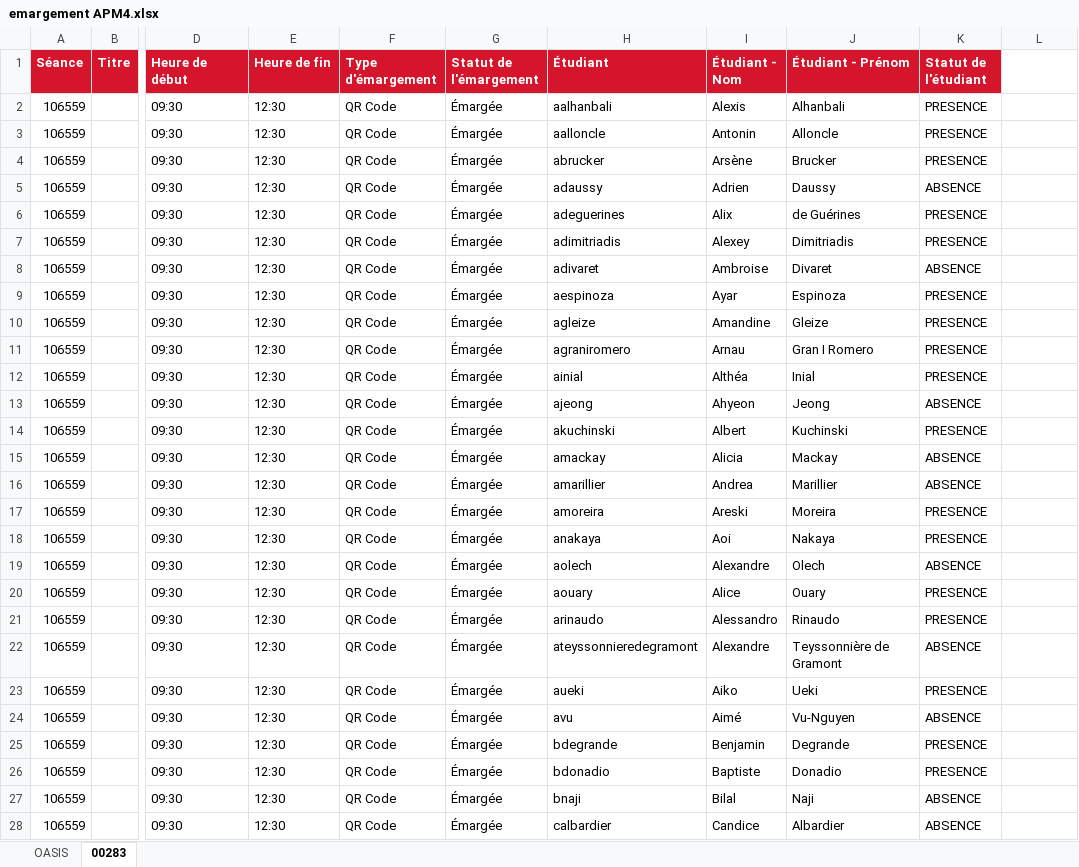
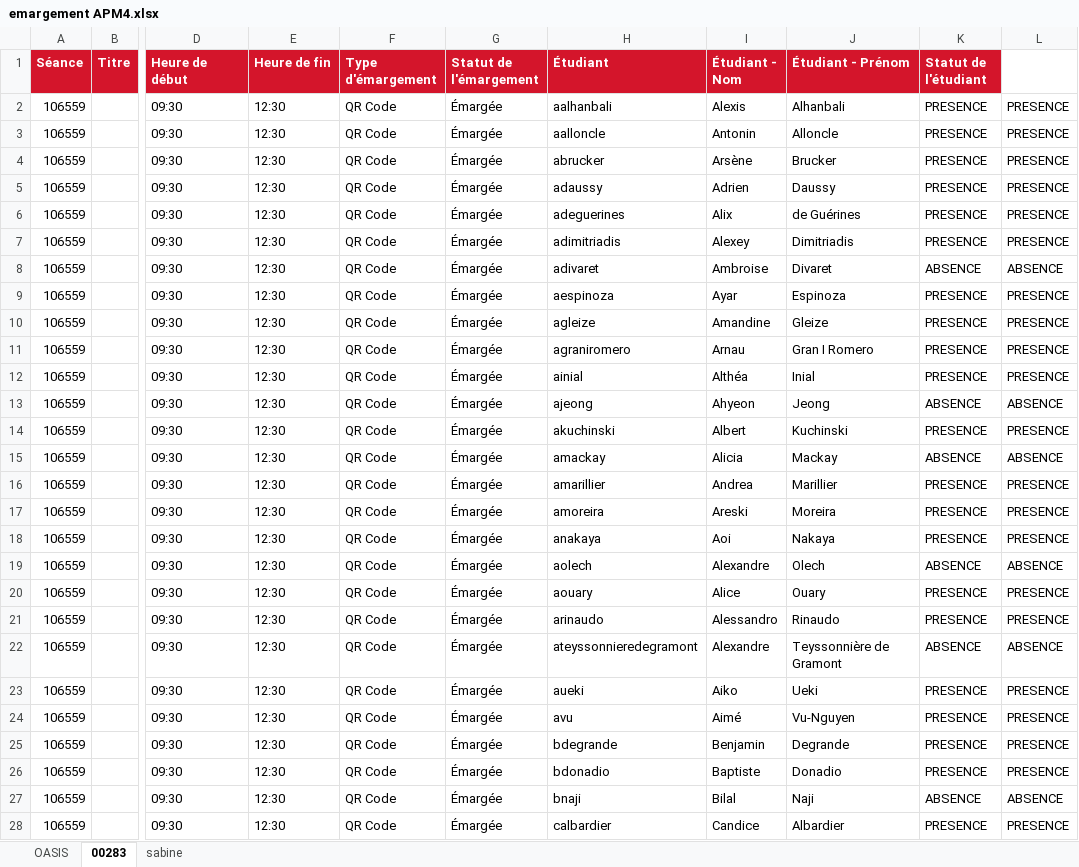
Before and after one commit to f80dev/OasisTools, an Excel workbook: emargement APM4.xlsx, sheet 00283, drawn as a sheet; only a part is shown, gaps mark what is left out; values as stored, in another font and other column widths than the file's, no borders; the diff covers the shown part only; the diff names each change by its address in the sheet, - before the commit and + after, or states it on an @@ line.

```diff
--- a/emargement APM4.xlsx (sheet 00283)
+++ b/emargement APM4.xlsx (sheet 00283)
+sheet tab: sabine
-L2:L7: (empty)
+L2:L7: PRESENCE
-K5 (Statut de l'étudiant): ABSENCE
+K5 (Statut de l'étudiant): PRESENCE
-L8: (empty)
+L8: ABSENCE
-L9:L12: (empty)
+L9:L12: PRESENCE
-L13: (empty)
+L13: ABSENCE
-L14: (empty)
+L14: PRESENCE
-L15: (empty)
+L15: ABSENCE
-K16 (Statut de l'étudiant): ABSENCE
+K16 (Statut de l'étudiant): PRESENCE
-L16:L18: (empty)
+L16:L18: PRESENCE
-L19: (empty)
+L19: ABSENCE
-L20:L21: (empty)
+L20:L21: PRESENCE
-L22: (empty)
+L22: ABSENCE
-L23:L26: (empty)
+L23:L26: PRESENCE
-K24 (Statut de l'étudiant): ABSENCE
+K24 (Statut de l'étudiant): PRESENCE
-L27: (empty)
+L27: ABSENCE
-K28 (Statut de l'étudiant): ABSENCE
+K28 (Statut de l'étudiant): PRESENCE
-L28: (empty)
+L28: PRESENCE
```
Also changed, not shown: 158 edited cells elsewhere in this sheet, sheet OASIS, formulas that keep their value.
